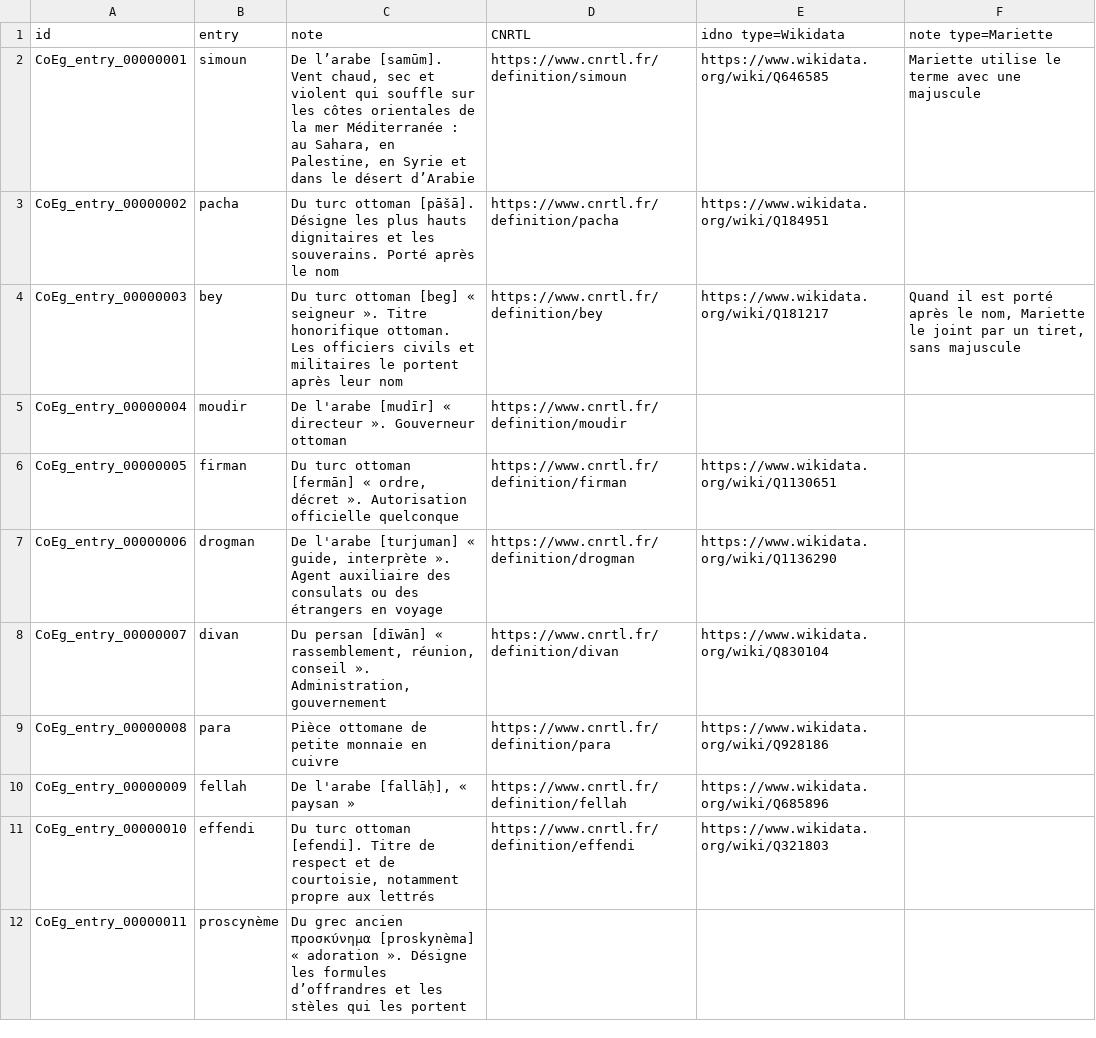
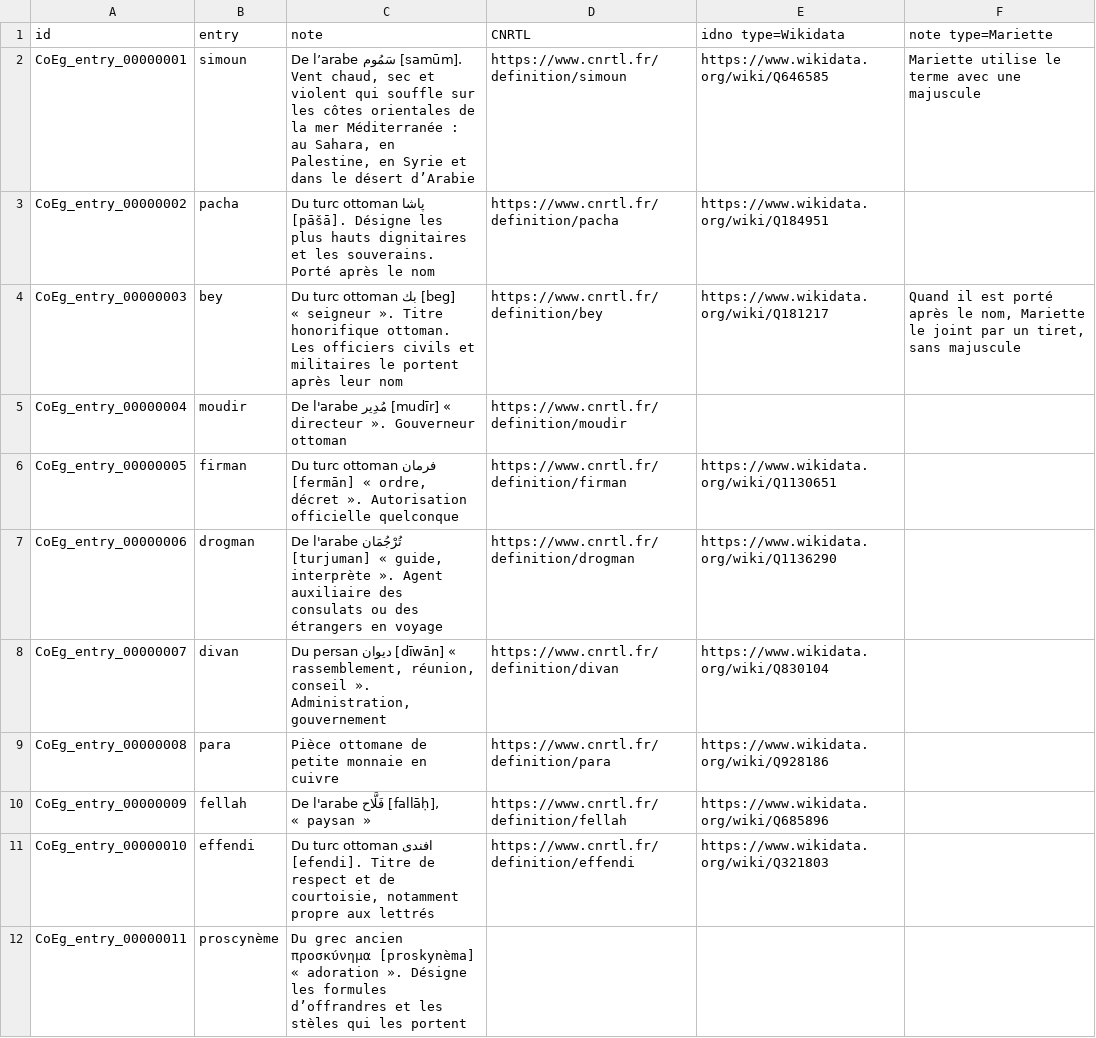
Before and after one commit to ThLebee/CoEg, a TSV file: archives/CoEg_Index/2021-07/CoEg_Index_entry.tsv, drawn as a sheet; only a part is shown; the diff covers the shown part only; the diff names each change by its address in the sheet, - before the commit and + after, or states it on an @@ line.

Commit message:
Update CoEg_Index_entry.tsv

```diff
--- a/archives/CoEg_Index/2021-07/CoEg_Index_entry.tsv
+++ b/archives/CoEg_Index/2021-07/CoEg_Index_entry.tsv
-C2 (note): De l’arabe [samūm]. Vent…
+C2 (note): De l’arabe سَمُوم [samūm]. Vent…
-C3 (note): …turc ottoman [pāšā]. Désigne…
+C3 (note): …turc ottoman پاشا [pāšā]. Désigne…
-C4 (note): …turc ottoman [beg] «…
+C4 (note): …turc ottoman بك [beg] «…
-C5 (note): De l'arabe [mudīr] «…
+C5 (note): De l'arabe مُدِير [mudīr] «…
-C6 (note): …turc ottoman [fermān] «…
+C6 (note): …turc ottoman فرمان [fermān] «…
-C7 (note): De l'arabe [turjuman] «…
+C7 (note): De l'arabe تُرْجُمَان [turjuman] «…
-C8 (note): Du persan [dīwān] «…
+C8 (note): Du persan دیوان [dīwān] «…
-C10 (note): De l'arabe [fallāḥ], « paysan »
+C10 (note): De l'arabe فَلَّاح [fallāḥ], « paysan »
-C11 (note): …turc ottoman [efendi]. Titre…
+C11 (note): …turc ottoman افندی [efendi]. Titre…
```
Also changed, not shown: 12 edited cells elsewhere in this file.
